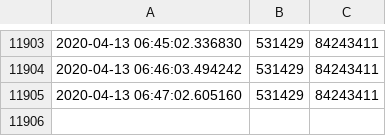
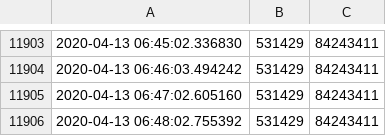
Before and after one commit to jaweesh/SFS, a CSV file: DataFiles/StandForSudan_DATA.csv, drawn as a sheet; only a part is shown, gaps mark what is left out.

Commit message:
updated data files

```diff
--- a/DataFiles/StandForSudan_DATA.csv
+++ b/DataFiles/StandForSudan_DATA.csv
@@ -11905 +11905,2 @@
 2020-04-13 06:47:02.605160,531429,84243411
+2020-04-13 06:48:02.755392,531429,84243411
```
Also changed, not shown: 2 other files.
